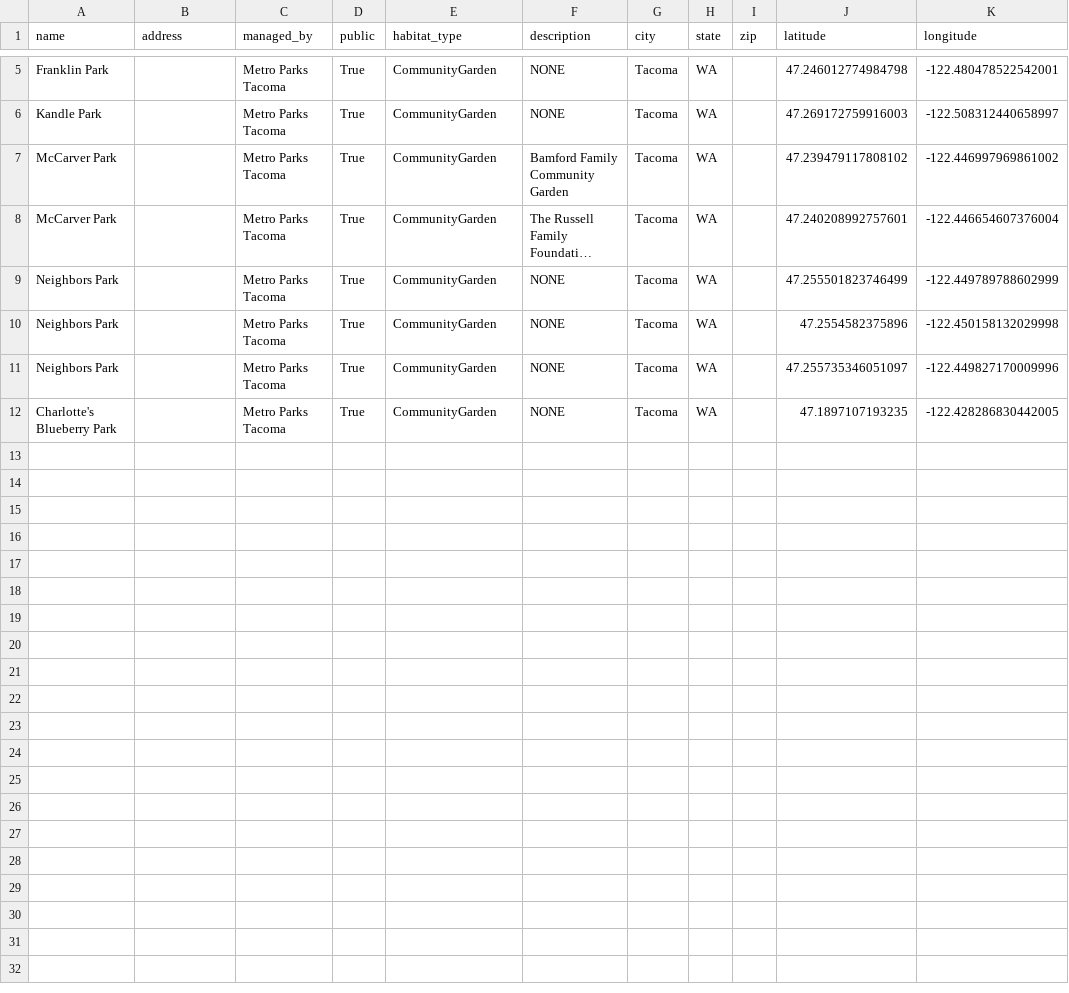
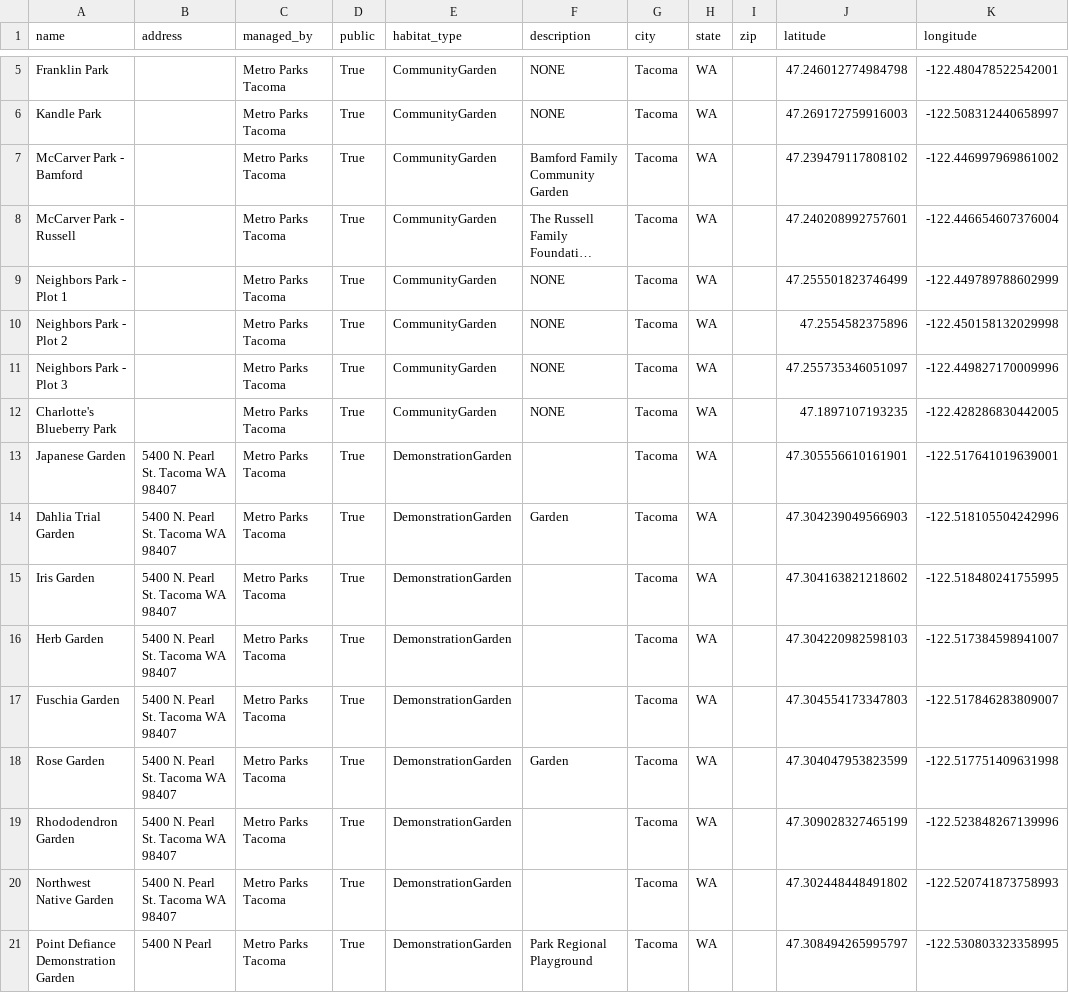
Before and after one commit to seattletravis/masonbee, a CSV file: masonbee_project/backend/Tacoma_Data.csv, drawn as a sheet; only a part is shown, gaps mark what is left out; long unchanged cells end in …; the diff names each change by its address in the sheet, - before the commit and + after, or states it on an @@ line.

Commit message:
added demonstration gardens in tacoma to data

```diff
--- a/masonbee_project/backend/Tacoma_Data.csv
+++ b/masonbee_project/backend/Tacoma_Data.csv
-A7 (name): McCarver Park
+A7 (name): McCarver Park - Bamford
-A8 (name): McCarver Park
+A8 (name): McCarver Park - Russell
-A9 (name): Neighbors Park
+A9 (name): Neighbors Park - Plot 1
-A10 (name): Neighbors Park
+A10 (name): Neighbors Park - Plot 2
-A11 (name): Neighbors Park
+A11 (name): Neighbors Park - Plot 3
+row 13: Japanese Garden | 5400 N. Pearl St. Tacoma WA 98407 | Metro Parks Tacoma | True | DemonstrationGarden |  | Tacoma | WA |  | 47.305556610161901 | -122.517641019639001
+row 14: Dahlia Trial Garden | 5400 N. Pearl St. Tacoma WA 98407 | Metro Parks Tacoma | True | DemonstrationGarden | Garden | Tacoma | WA |  | 47.304239049566903 | -122.518105504242996
+row 15: Iris Garden | 5400 N. Pearl St. Tacoma WA 98407 | Metro Parks Tacoma | True | DemonstrationGarden |  | Tacoma | WA |  | 47.304163821218602 | -122.518480241755995
+row 16: Herb Garden | 5400 N. Pearl St. Tacoma WA 98407 | Metro Parks Tacoma | True | DemonstrationGarden |  | Tacoma | WA |  | 47.304220982598103 | -122.517384598941007
+row 17: Fuschia Garden | 5400 N. Pearl St. Tacoma WA 98407 | Metro Parks Tacoma | True | DemonstrationGarden |  | Tacoma | WA |  | 47.304554173347803 | -122.517846283809007
+row 18: Rose Garden | 5400 N. Pearl St. Tacoma WA 98407 | Metro Parks Tacoma | True | DemonstrationGarden | Garden | Tacoma | WA |  | 47.304047953823599 | -122.517751409631998
+row 19: Rhododendron Garden | 5400 N. Pearl St. Tacoma WA 98407 | Metro Parks Tacoma | True | DemonstrationGarden |  | Tacoma | WA |  | 47.309028327465199 | -122.523848267139996
+row 20: Northwest Native Garden | 5400 N. Pearl St. Tacoma WA 98407 | Metro Parks Tacoma | True | DemonstrationGarden |  | Tacoma | WA |  | 47.302448448491802 | -122.520741873758993
+row 21: Point Defiance Demonstration Garden | 5400 N Pearl | Metro Parks Tacoma | True | DemonstrationGarden | Park Regional Playground | Tacoma | WA |  | 47.308494265995797 | -122.530803323358995
```
